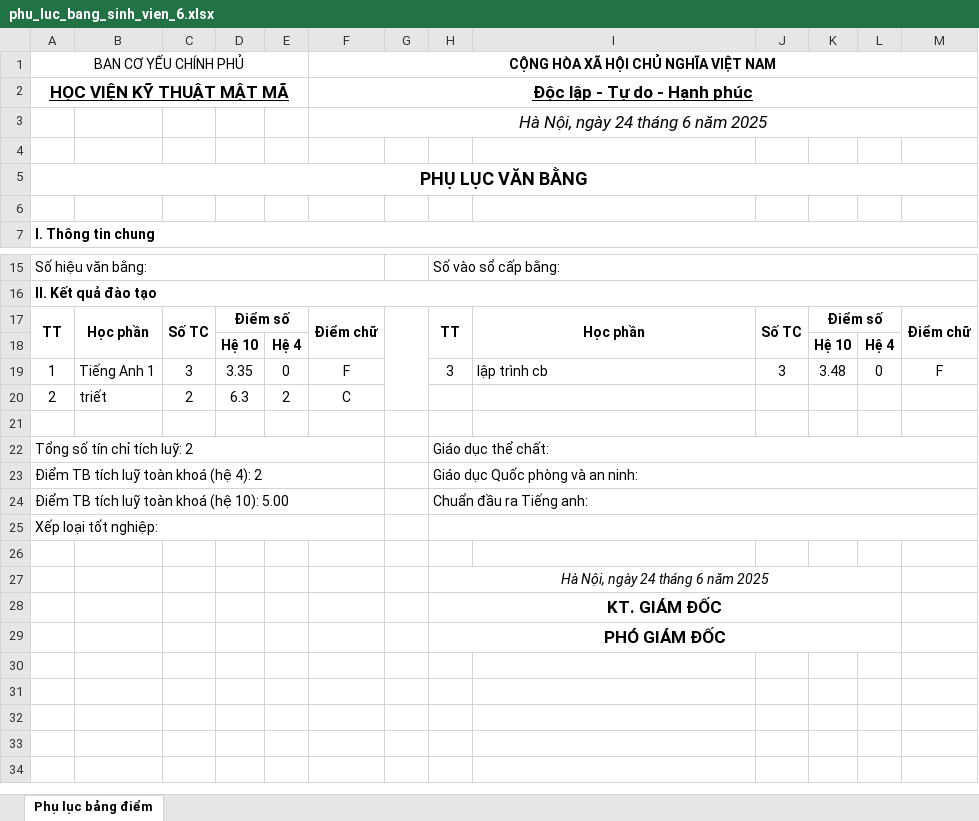
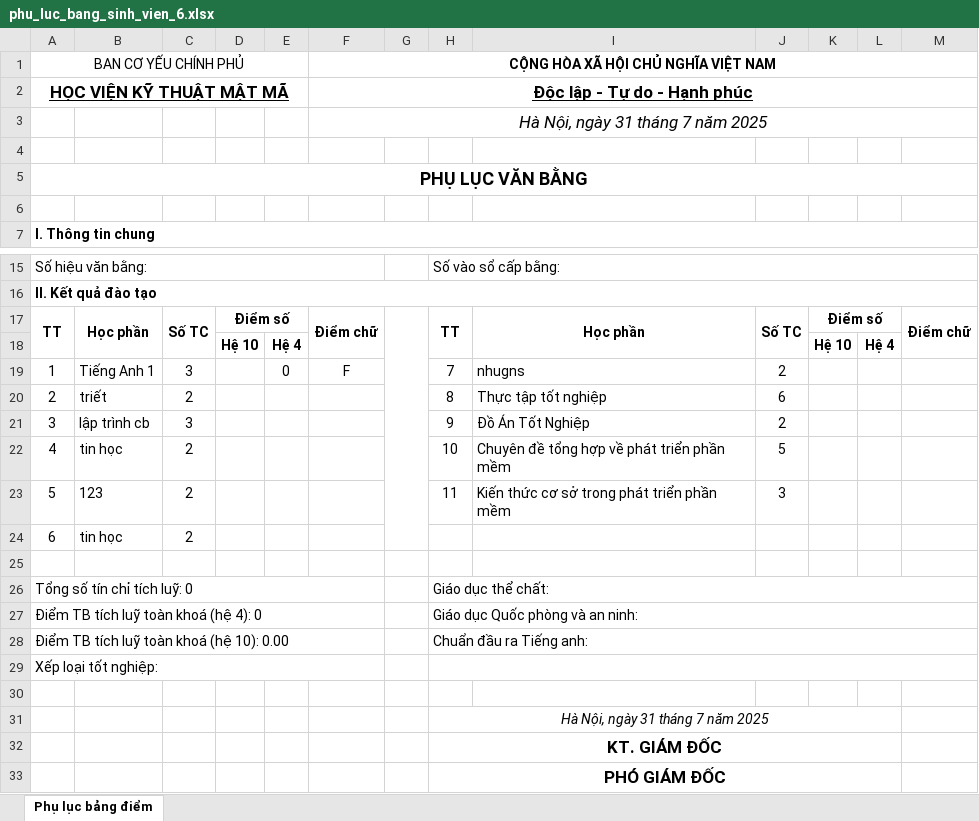
Before and after one commit to ductrong203/KMA_MM, an Excel workbook: kma_mm/kma_be/src/exports/phulucbang/phu_luc_bang_sinh_vien_6.xlsx, sheet Phụ lục bảng điểm, drawn as a sheet; only a part is shown, gaps mark what is left out; values as stored, in another font and other column widths than the file's, no borders; addresses are those after the commit; the diff names each change by its address in the sheet, - before the commit and + after, or states it on an @@ line.

```diff
--- a/kma_mm/kma_be/src/exports/phulucbang/phu_luc_bang_sinh_vien_6.xlsx (sheet Phụ lục bảng điểm)
+++ b/kma_mm/kma_be/src/exports/phulucbang/phu_luc_bang_sinh_vien_6.xlsx (sheet Phụ lục bảng điểm)
-F3: Hà Nội, ngày 24 tháng 6 năm 2025
+F3: Hà Nội, ngày 31 tháng 7 năm 2025
-D19: 3.35
+D19: (empty)
-H19: 3
+H19: 7
-I19: lập trình cb
+I19: nhugns
-J19: 3
+J19: 2
-K19: 3.48
+K19: (empty)
-L19: 0
+L19: (empty)
-M19: F
+M19: (empty)
-D20: 6.3
+D20: (empty)
-E20: 2
+E20: (empty)
-F20: C
+F20: (empty)
-H20: (empty)
+H20: 8
-I20: (empty)
+I20: Thực tập tốt nghiệp
-J20: (empty)
+J20: 6
+row 21: 3 | lập trình cb | 3 |  |  |  |  | 9 | Đồ Án Tốt Nghiệp | 2
+row 22: 4 | tin học | 2 |  |  |  |  | 10 | Chuyên đề tổng hợp về phát triển phần mềm | 5
+row 23: 5 | 123 | 2 |  |  |  |  | 11 | Kiến thức cơ sở trong phát triển phần mềm | 3
+row 24: 6 | tin học | 2
-A26 (BAN CƠ YẾU CHÍNH PHỦ): Tổng số tín chỉ tích luỹ: 2
+A26 (BAN CƠ YẾU CHÍNH PHỦ): Tổng số tín chỉ tích luỹ: 0
-A27 (BAN CƠ YẾU CHÍNH PHỦ): Điểm TB tích luỹ toàn khoá (hệ 4): 2
+A27 (BAN CƠ YẾU CHÍNH PHỦ): Điểm TB tích luỹ toàn khoá (hệ 4): 0
-A28 (BAN CƠ YẾU CHÍNH PHỦ): Điểm TB tích luỹ toàn khoá (hệ 10): 5.00
+A28 (BAN CƠ YẾU CHÍNH PHỦ): Điểm TB tích luỹ toàn khoá (hệ 10): 0.00
-H31: Hà Nội, ngày 24 tháng 6 năm 2025
+H31: Hà Nội, ngày 31 tháng 7 năm 2025
```
Also changed, not shown: kma_mm/kma_be/src/exports/excel/danh_gia_diem_qua_trinh.xlsx, kma_mm/kma_be/src/exports/excel/danh_sach_cuoi_ky.xlsx, 52 other files.
